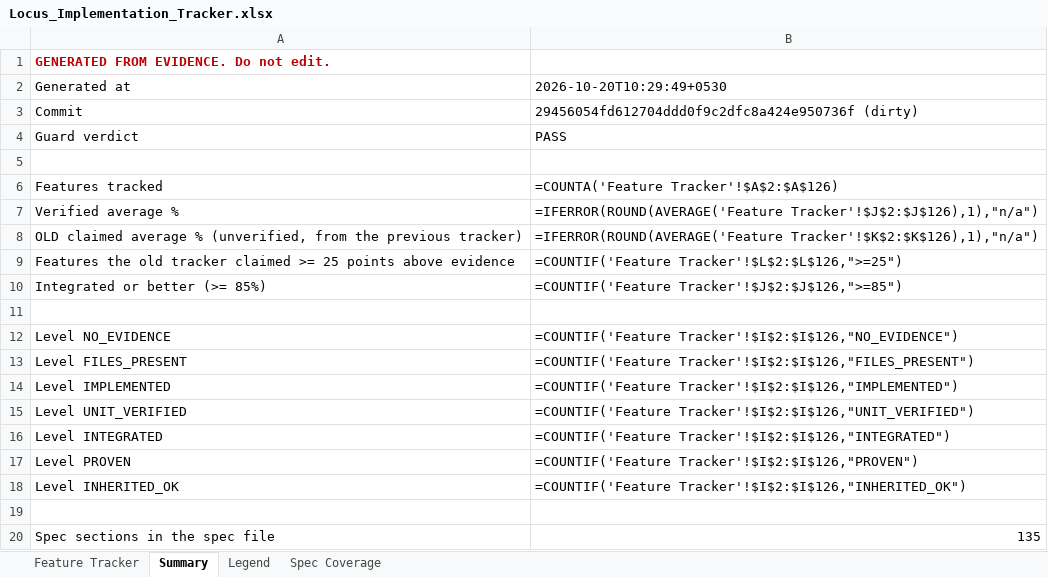
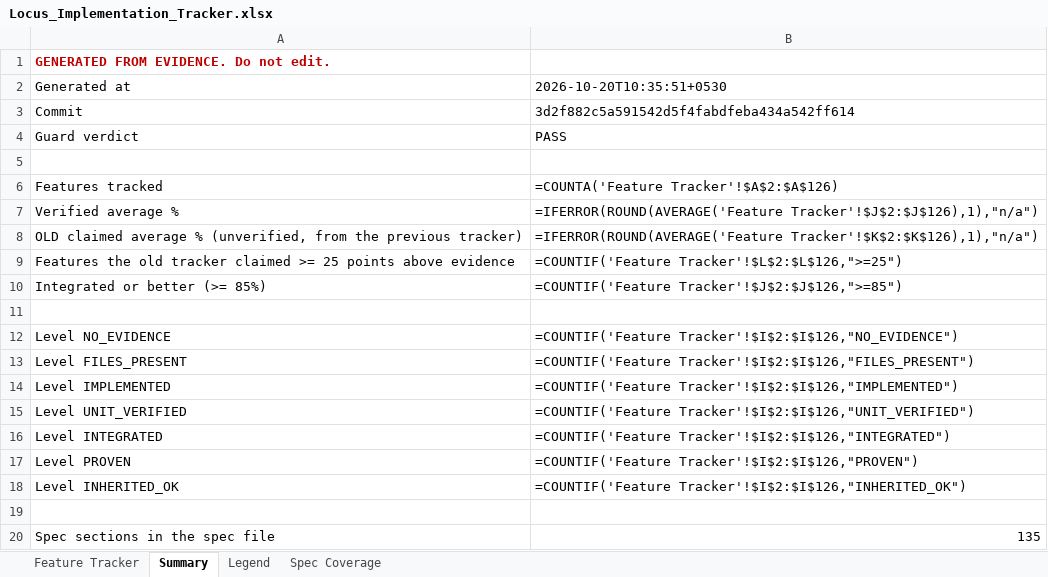
Before and after one commit to Shivamxp23/Locus-OS, an Excel workbook: .keysndocs/Documentation/Implementation Plans/Implementation Report/Locus_Implementation_Tracker.xlsx, sheet Summary, drawn as a sheet; values as stored, in another font and other column widths than the file's, no borders; formulas without a stored value are shown as written; the diff names each change by its address in the sheet, - before the commit and + after, or states it on an @@ line.

Commit message:
chore(tracker): refresh after US-36

```diff
--- a/.keysndocs/Documentation/Implementation Plans/Implementation Report/Locus_Implementation_Tracker.xlsx (sheet Summary)
+++ b/.keysndocs/Documentation/Implementation Plans/Implementation Report/Locus_Implementation_Tracker.xlsx (sheet Summary)
-B2: 2026-10-20T10:29:49+0530
+B2: 2026-10-20T10:35:51+0530
-B3: 29456054fd612704ddd0f9c2dfc8a424e950736f (dirty)
+B3: 3d2f882c5a591542d5f4fabdfeba434a542ff614
```
Also changed, not shown: 3 other files.
